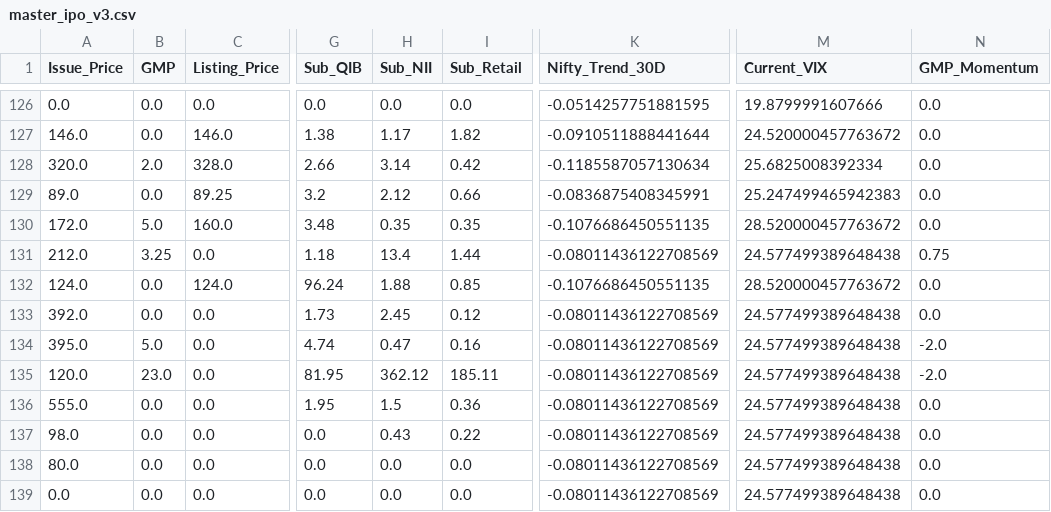
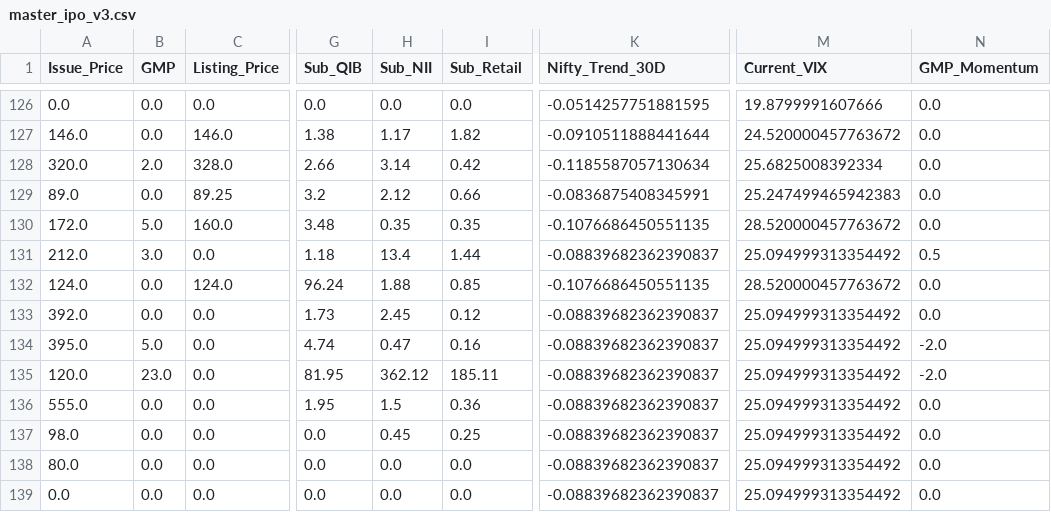
Before and after one commit to RaghavKothari1111/Ai-ipo-predictor, a CSV file: data/master_ipo_v3.csv, drawn as a sheet; only a part is shown, gaps mark what is left out; the diff names each change by its address in the sheet, - before the commit and + after, or states it on an @@ line.

```diff
--- a/data/master_ipo_v3.csv
+++ b/data/master_ipo_v3.csv
-B131 (GMP): 3.25
+B131 (GMP): 3.0
-K131 (Nifty_Trend_30D): -0.08011436122708569
+K131 (Nifty_Trend_30D): -0.08839682362390837
-M131 (Current_VIX): 24.577499389648438
+M131 (Current_VIX): 25.094999313354492
-N131 (GMP_Momentum): 0.75
+N131 (GMP_Momentum): 0.5
-K133:K139 (Nifty_Trend_30D): -0.08011436122708569
+K133:K139 (Nifty_Trend_30D): -0.08839682362390837
-M133:M139 (Current_VIX): 24.577499389648438
+M133:M139 (Current_VIX): 25.094999313354492
-H137 (Sub_NII): 0.43
+H137 (Sub_NII): 0.45
-I137 (Sub_Retail): 0.22
+I137 (Sub_Retail): 0.25
```
Also changed, not shown: data/gmp_history.csv, data/latest_predictions.csv.
